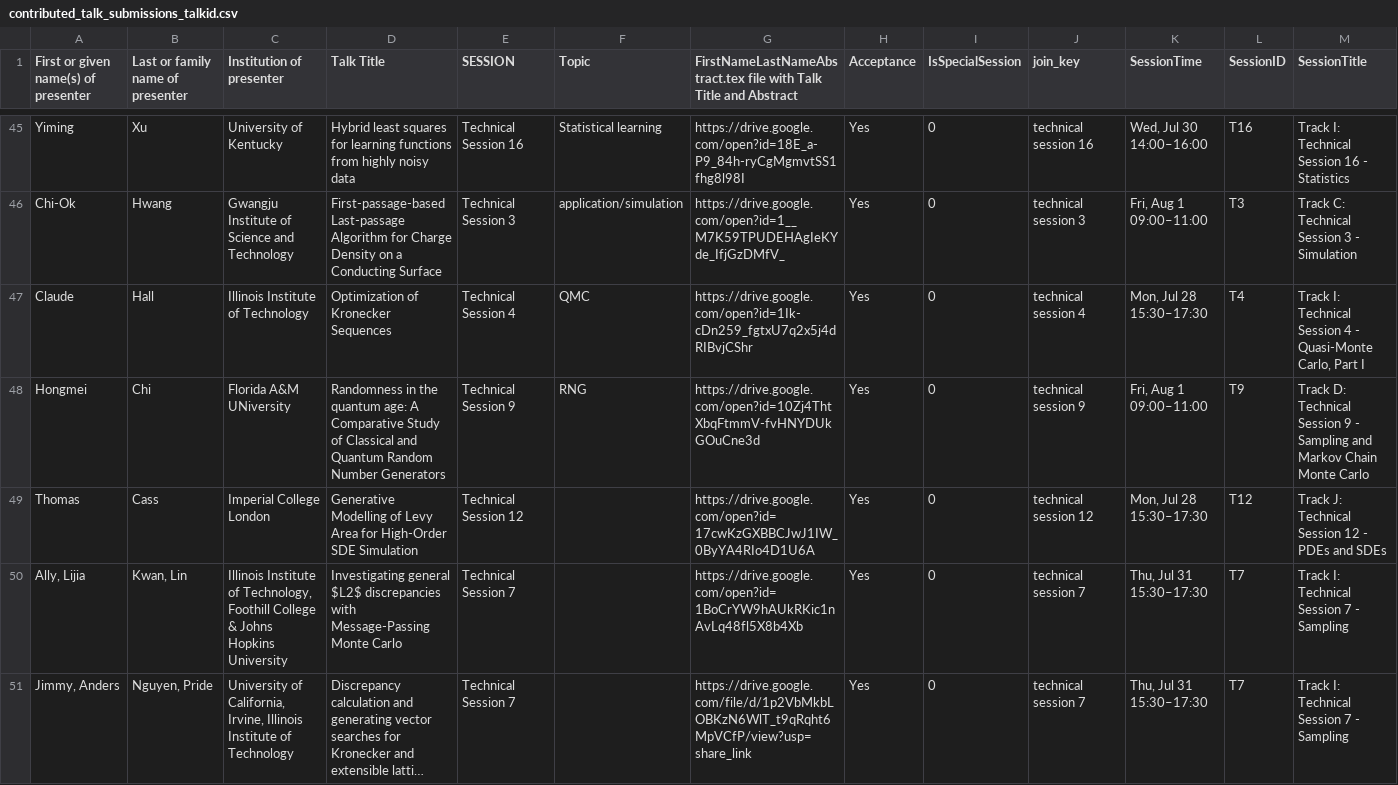
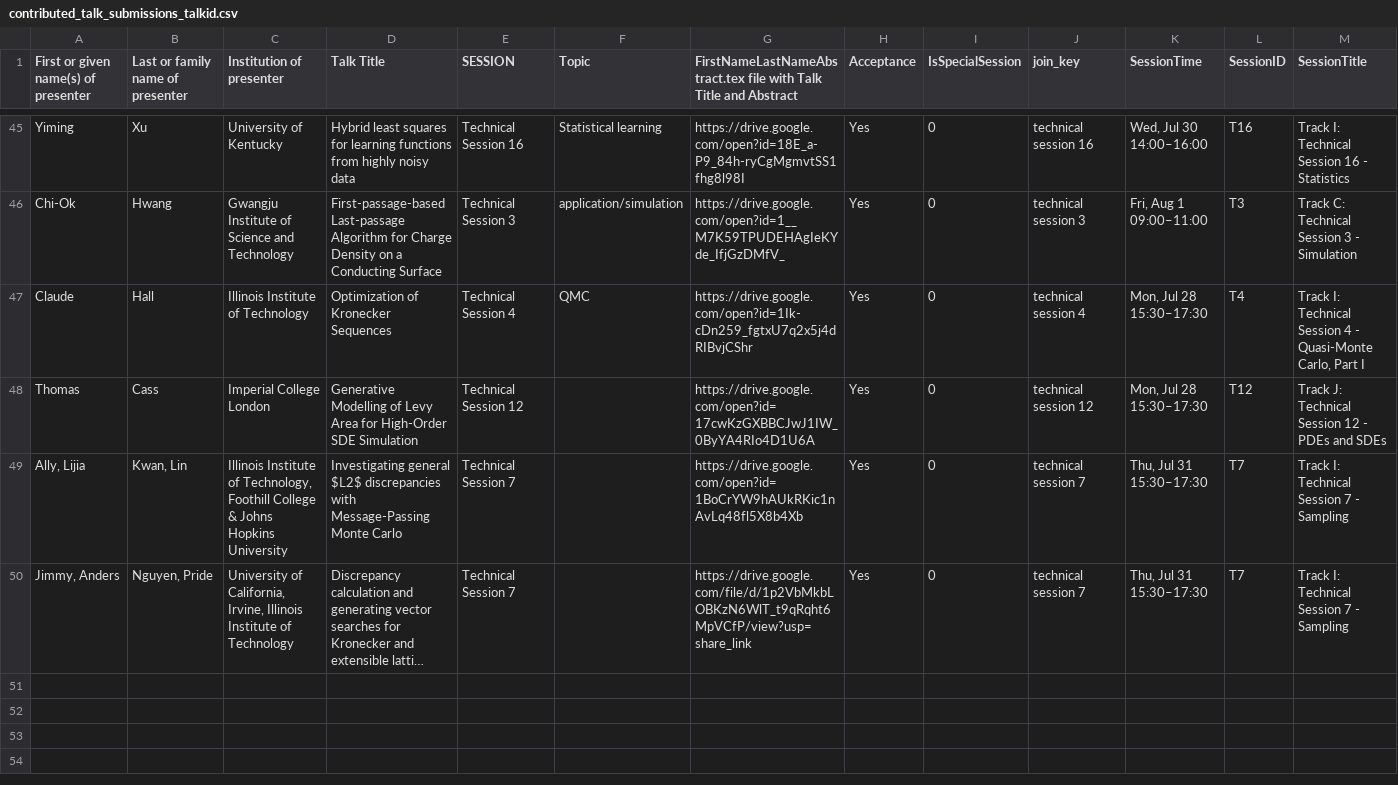
Before and after one commit to fjhickernell/MCM-2025-Program, a CSV file: preprocess/interim/contributed_talk_submissions_talkid.csv, drawn as a sheet; only a part is shown, gaps mark what is left out; long unchanged cells end in …; rows hold the shown columns only; the diff names each change by its address in the sheet, - before the commit and + after, or states it on an @@ line.

Commit message:
-Talk by Chi

```diff
--- a/preprocess/interim/contributed_talk_submissions_talkid.csv
+++ b/preprocess/interim/contributed_talk_submissions_talkid.csv
-row 48: Hongmei | Chi | Florida A&M UNiversity | Randomness in the quantum age: A Comparative Study of Classical and Quantum Random Number Generators | Technical Session 9 | RNG | https://drive.google.com/open?id=10Zj4ThtXbqFtmmV-fvHNYDUkGOuCne3d | Yes | 0 | technical session 9 | Fri, Aug 1 09:00–11:00 | T9 | Track D: Technical Session 9 - Sampling and Markov Chain Monte Carlo
```
Also changed, not shown: preprocess/input/contributed_talk_submissions.csv, preprocess/interim/contributed_talk_submissions_gsheet.csv, 1 other file.
